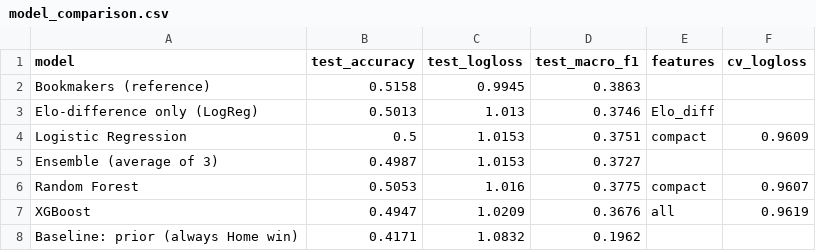
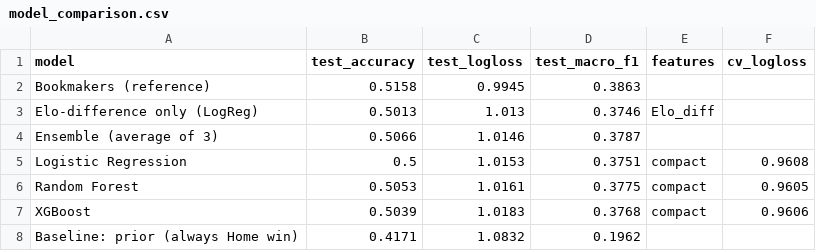
Before and after one commit to AnantShreyRajput/aiml-project, a CSV file: results/model_comparison.csv, drawn as a sheet.

```diff
--- a/results/model_comparison.csv
+++ b/results/model_comparison.csv
@@ -3,6 +3,6 @@ Bookmakers (reference),0.5158,0.9945,0.3863,,
 Elo-difference only (LogReg),0.5013,1.013,0.3746,Elo_diff,
-Logistic Regression,0.5,1.0153,0.3751,compact,0.9609
-Ensemble (average of 3),0.4987,1.0153,0.3727,,
-Random Forest,0.5053,1.016,0.3775,compact,0.9607
-XGBoost,0.4947,1.0209,0.3676,all,0.9619
+Ensemble (average of 3),0.5066,1.0146,0.3787,,
+Logistic Regression,0.5,1.0153,0.3751,compact,0.9608
+Random Forest,0.5053,1.0161,0.3775,compact,0.9605
+XGBoost,0.5039,1.0183,0.3768,compact,0.9606
 Baseline: prior (always Home win),0.4171,1.0832,0.1962,,
```
Also changed, not shown: data/processed/matches_clean.csv, data/processed/team_matches_long.csv, 19 other files.
